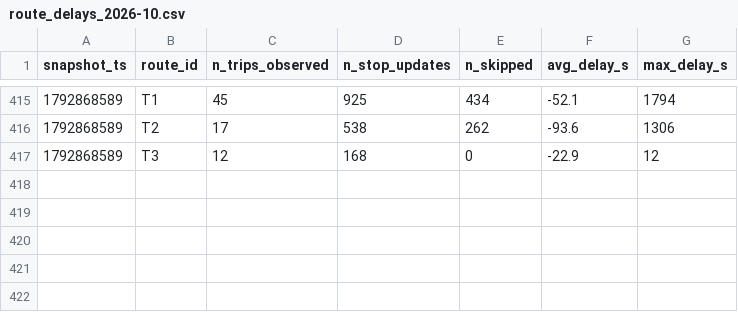
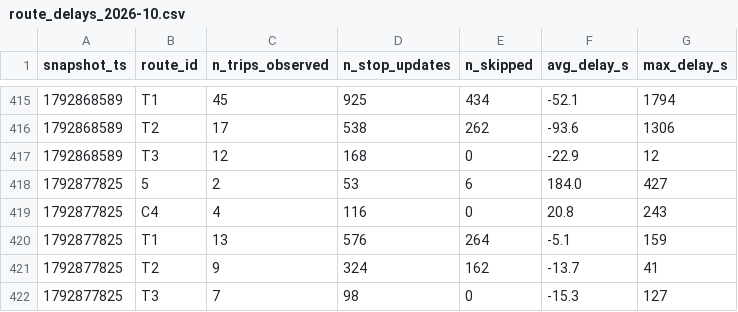
Before and after one commit to Ismail-Achibat-TD-TP-BI/TD2, a CSV file: data/history/route_delays_2026-10.csv, drawn as a sheet; only a part is shown, gaps mark what is left out.

```diff
--- a/data/history/route_delays_2026-10.csv
+++ b/data/history/route_delays_2026-10.csv
@@ -417 +417,6 @@ snapshot_ts,route_id,n_trips_observed,n_stop_updates,n_skipped,avg_delay_s,max_d
 1792868589,T3,12,168,0,-22.9,12
+1792877825,5,2,53,6,184.0,427
+1792877825,C4,4,116,0,20.8,243
+1792877825,T1,13,576,264,-5.1,159
+1792877825,T2,9,324,162,-13.7,41
+1792877825,T3,7,98,0,-15.3,127
```
Also changed, not shown: 1 other file.
